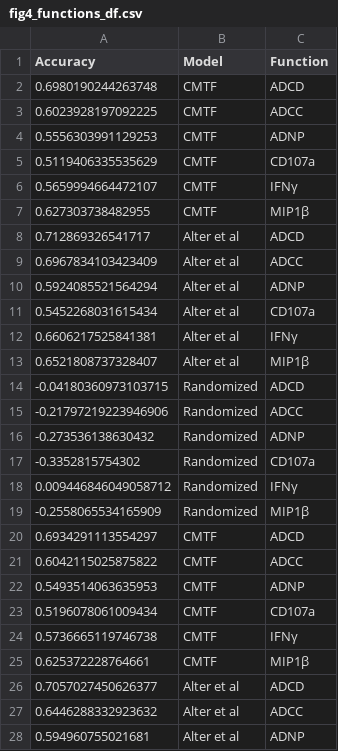
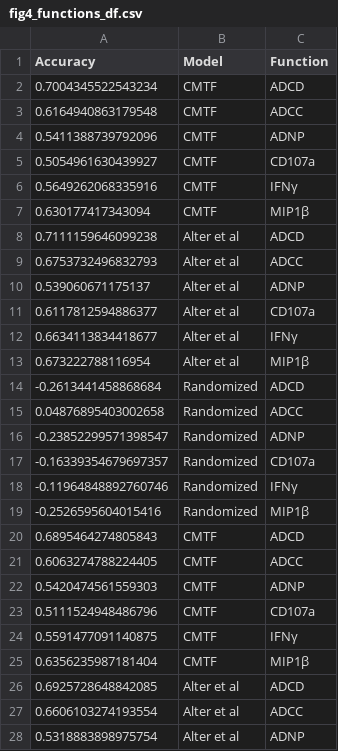
Before and after one commit to meyer-lab/systemsSerology, a CSV file: syserol/data/fig4_functions_df.csv, drawn as a sheet; only a part is shown; the diff covers the shown part only.

```diff
--- a/syserol/data/fig4_functions_df.csv
+++ b/syserol/data/fig4_functions_df.csv
@@ -1,28 +1,28 @@
 Accuracy,Model,Function
-0.6980190244263748,CMTF,ADCD
-0.6023928197092225,CMTF,ADCC
-0.5556303991129253,CMTF,ADNP
-0.5119406335535629,CMTF,CD107a
-0.5659994664472107,CMTF,IFNγ
-0.627303738482955,CMTF,MIP1β
-0.712869326541717,Alter et al,ADCD
-0.6967834103423409,Alter et al,ADCC
-0.5924085521564294,Alter et al,ADNP
-0.5452268031615434,Alter et al,CD107a
-0.6606217525841381,Alter et al,IFNγ
-0.6521808737328407,Alter et al,MIP1β
--0.04180360973103715,Randomized,ADCD
--0.21797219223946906,Randomized,ADCC
--0.273536138630432,Randomized,ADNP
--0.3352815754302,Randomized,CD107a
-0.009446846049058712,Randomized,IFNγ
--0.2558065534165909,Randomized,MIP1β
-0.6934291113554297,CMTF,ADCD
-0.6042115025875822,CMTF,ADCC
-0.5493514063635953,CMTF,ADNP
-0.5196078061009434,CMTF,CD107a
-0.5736665119746738,CMTF,IFNγ
-0.625372228764661,CMTF,MIP1β
-0.7057027450626377,Alter et al,ADCD
-0.6446288332923632,Alter et al,ADCC
-0.594960755021681,Alter et al,ADNP
+0.7004345522543234,CMTF,ADCD
+0.6164940863179548,CMTF,ADCC
+0.5411388739792096,CMTF,ADNP
+0.5054961630439927,CMTF,CD107a
+0.5649262068335916,CMTF,IFNγ
+0.630177417343094,CMTF,MIP1β
+0.7111159646099238,Alter et al,ADCD
+0.6753732496832793,Alter et al,ADCC
+0.539060671175137,Alter et al,ADNP
+0.6117812594886377,Alter et al,CD107a
+0.6634113834418677,Alter et al,IFNγ
+0.673222788116954,Alter et al,MIP1β
+-0.2613441458868684,Randomized,ADCD
+0.04876895403002658,Randomized,ADCC
+-0.23852299571398547,Randomized,ADNP
+-0.16339354679697357,Randomized,CD107a
+-0.11964848892760746,Randomized,IFNγ
+-0.2526595604015416,Randomized,MIP1β
+0.6895464274805843,CMTF,ADCD
+0.6063274788224405,CMTF,ADCC
+0.5420474561559303,CMTF,ADNP
+0.5111524948486796,CMTF,CD107a
+0.5591477091140875,CMTF,IFNγ
+0.6356235987181404,CMTF,MIP1β
+0.6925728648842085,Alter et al,ADCD
+0.6606103274193554,Alter et al,ADCC
+0.5318883898975754,Alter et al,ADNP
```
Also changed, not shown: 153 edited cells elsewhere in this file, syserol/data/fig4_classes.csv, syserol/data/fig4_df_class.csv, 2 other files.
